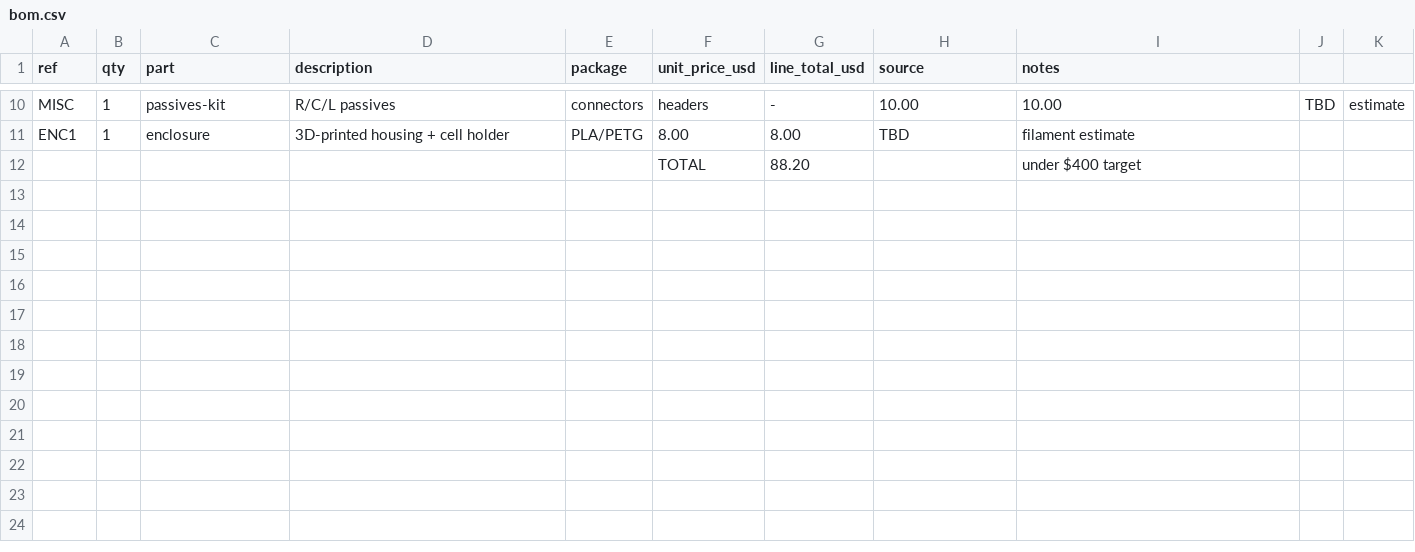
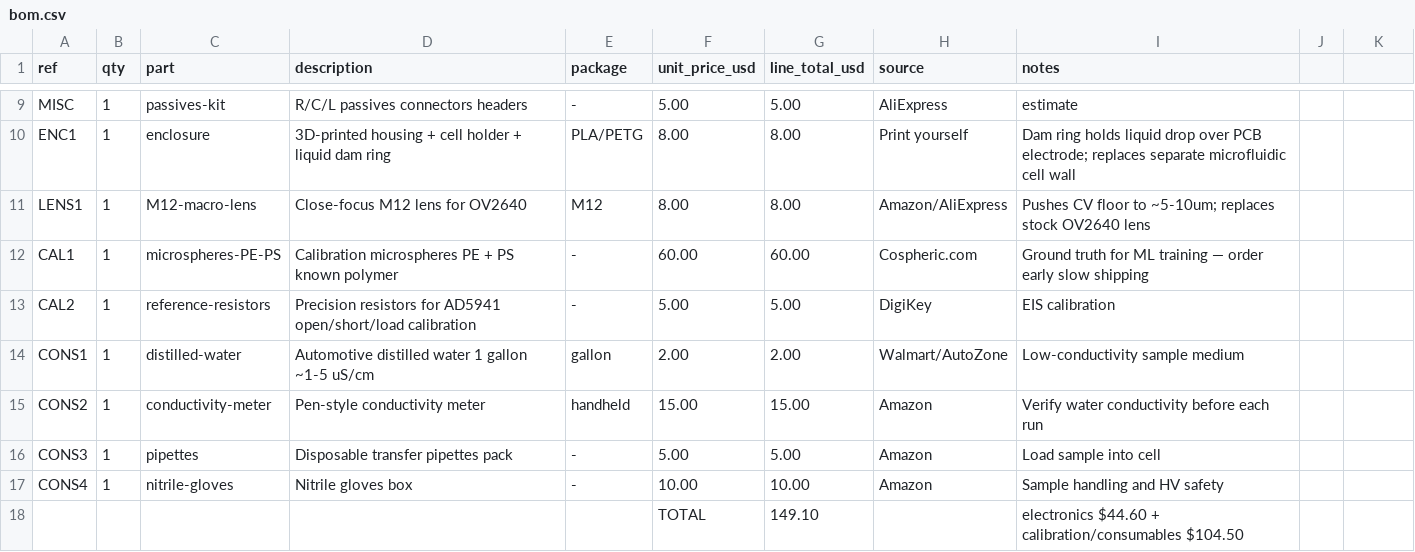
Before and after one commit to 5thDimension-Sean/DEPict, a CSV file: hardware/bom/bom.csv, drawn as a sheet; only a part is shown, gaps mark what is left out; removed rows and columns are numbered as before the commit, all else as after; the diff covers the shown part only; the diff names each change by its address in the sheet, - before the commit and + after, or states it on an @@ line.

```diff
--- a/hardware/bom/bom.csv
+++ b/hardware/bom/bom.csv
-D9 (description): R/C/L passives
+D9 (description): R/C/L passives connectors headers
-E9 (package): connectors
+E9 (package): -
-F9 (unit_price_usd): headers
+F9 (unit_price_usd): 5.00
-G9 (line_total_usd): -
+G9 (line_total_usd): 5.00
-H9 (source): 10.00
+H9 (source): AliExpress
-I9 (notes): 10.00
+I9 (notes): estimate
-J9: TBD
+J9: (empty)
-K9: estimate
+K9: (empty)
-D10 (description): 3D-printed housing + cell holder
+D10 (description): 3D-printed housing + cell holder + liquid dam ring
-H10 (source): TBD
+H10 (source): Print yourself
-I10 (notes): filament estimate
+I10 (notes): Dam ring holds liquid drop over PCB electrode; replaces separate microfluidic cell wall
-row 12:  |  |  |  |  | TOTAL | 88.20 |  | under $400 target
+row 11: LENS1 | 1 | M12-macro-lens | Close-focus M12 lens for OV2640 | M12 | 8.00 | 8.00 | Amazon/AliExpress | Pushes CV floor to ~5-10um; replaces stock OV2640 lens
+row 12: CAL1 | 1 | microspheres-PE-PS | Calibration microspheres PE + PS known polymer | - | 60.00 | 60.00 | Cospheric.com | Ground truth for ML training — order early slow shipping
+row 13: CAL2 | 1 | reference-resistors | Precision resistors for AD5941 open/short/load calibration | - | 5.00 | 5.00 | DigiKey | EIS calibration
+row 14: CONS1 | 1 | distilled-water | Automotive distilled water 1 gallon ~1-5 uS/cm | gallon | 2.00 | 2.00 | Walmart/AutoZone | Low-conductivity sample medium
+row 15: CONS2 | 1 | conductivity-meter | Pen-style conductivity meter | handheld | 15.00 | 15.00 | Amazon | Verify water conductivity before each run
+row 16: CONS3 | 1 | pipettes | Disposable transfer pipettes pack | - | 5.00 | 5.00 | Amazon | Load sample into cell
+row 17: CONS4 | 1 | nitrile-gloves | Nitrile gloves box | - | 10.00 | 10.00 | Amazon | Sample handling and HV safety
+row 18:  |  |  |  |  | TOTAL | 149.10 |  | electronics $44.60 + calibration/consumables $104.50
```
Also changed, not shown: 1 removed row and 29 edited cells elsewhere in this file.
